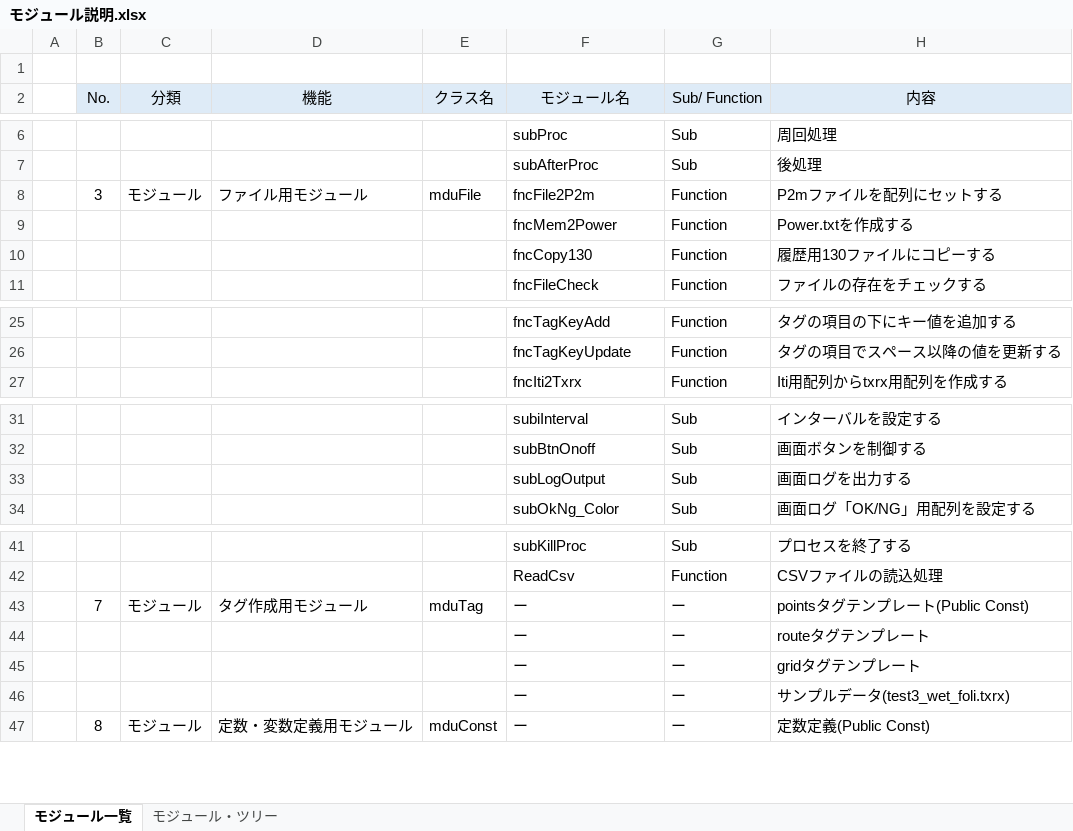
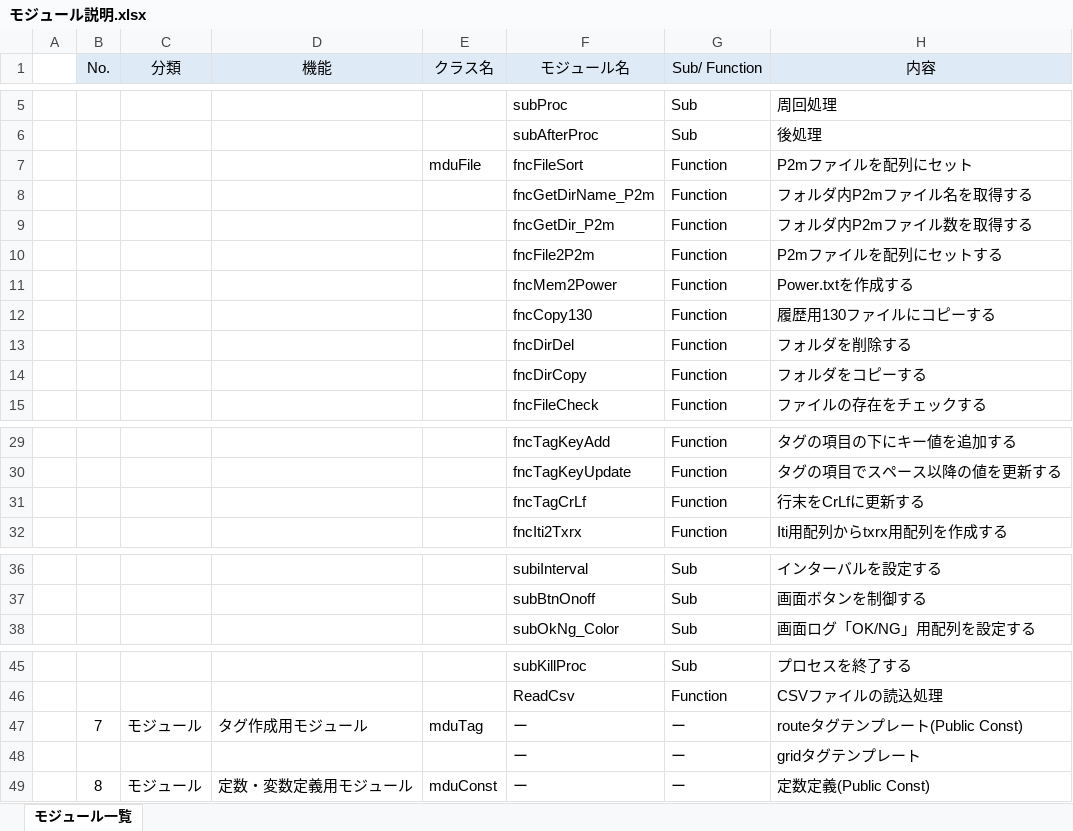
Before and after one commit to x-310/Circling-Drones, an Excel workbook: Doc/モジュール説明.xlsx, sheet モジュール一覧, drawn as a sheet; only a part is shown, gaps mark what is left out; values as stored, in another font and other column widths than the file's, no borders; removed rows and columns are numbered as before the commit, all else as after; the diff names each change by its address in the sheet, - before the commit and + after, or states it on an @@ line.

```diff
--- a/Doc/モジュール説明.xlsx (sheet モジュール一覧)
+++ b/Doc/モジュール説明.xlsx (sheet モジュール一覧)
-sheet tab: モジュール・ツリー
-row 1: (empty)
-row 8:  | 3 | モジュール | ファイル用モジュール | mduFile | fncFile2P2m | Function | P2mファイルを配列にセットする
+row 7:  |  |  |  | mduFile | fncFileSort | Function | P2mファイルを配列にセット
+row 8:  |  |  |  |  | fncGetDirName_P2m | Function | フォルダ内P2mファイル名を取得する
+row 9:  |  |  |  |  | fncGetDir_P2m | Function | フォルダ内P2mファイル数を取得する
+row 10:  |  |  |  |  | fncFile2P2m | Function | P2mファイルを配列にセットする
+row 13:  |  |  |  |  | fncDirDel | Function | フォルダを削除する
+row 14:  |  |  |  |  | fncDirCopy | Function | フォルダをコピーする
+row 31:  |  |  |  |  | fncTagCrLf | Function | 行末をCrLfに更新する
-row 33:  |  |  |  |  | subLogOutput | Sub | 画面ログを出力する
-H47 (内容): pointsタグテンプレート(Public Const)
+H47 (内容): routeタグテンプレート(Public Const)
-row 44:  |  |  |  |  | ー | ー | routeタグテンプレート
-row 46:  |  |  |  |  | ー | ー | サンプルデータ(test3_wet_foli.txrx)
```
Also changed, not shown: Doc/CirclingDrones処理フロー.xlsx, Doc/卒論まとめのマスタスケジュール.xlsx, 13 other files.
